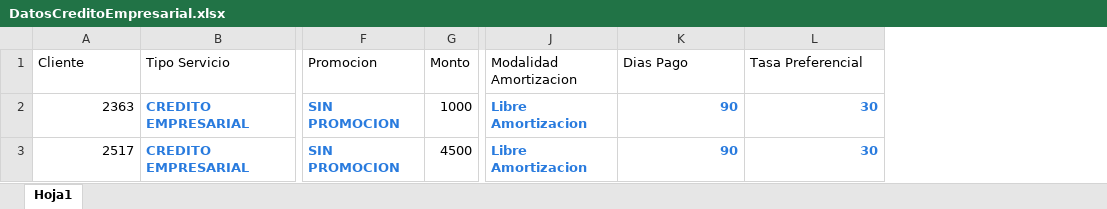
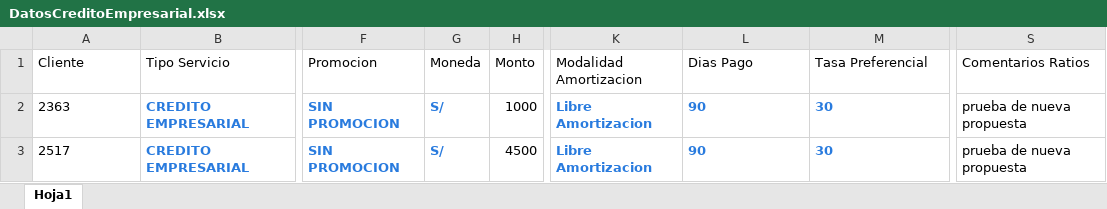
Before and after one commit to Jesus0995/CMACPiura_2022, an Excel workbook: target/DatosExcel/DatosCreditoEmpresarial.xlsx, sheet Hoja1, drawn as a sheet; only a part is shown, gaps mark what is left out; values as stored, in another font and other column widths than the file's, no borders; addresses are those after the commit; the diff names each change by its address in the sheet, - before the commit and + after, or states it on an @@ line.

Commit message:
Adecuacion de la implementacion de lectura excel para credito empresarial

```diff
--- a/target/DatosExcel/DatosCreditoEmpresarial.xlsx (sheet Hoja1)
+++ b/target/DatosExcel/DatosCreditoEmpresarial.xlsx (sheet Hoja1)
+column G (Moneda), rows 2-3: S/ | S/
+column S (Comentarios Ratios), rows 2-3: prueba de nueva propuesta | prueba de nueva propuesta
-A2:A3 alignment: right
+A2:A3 alignment: left
-L2:M3 alignment: right
+L2:M3 alignment: left
```
Also changed, not shown: 29 other files.
